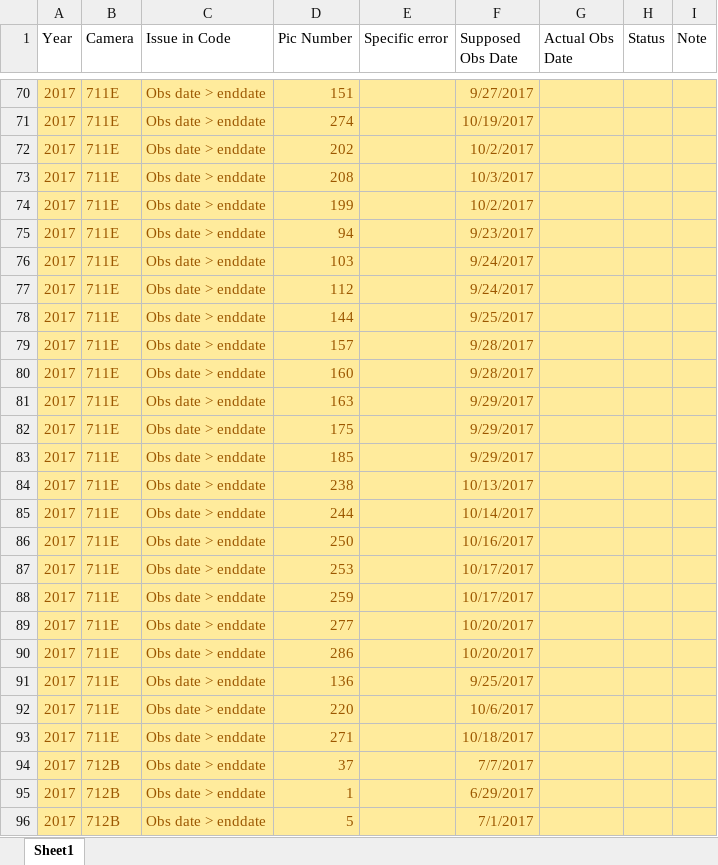
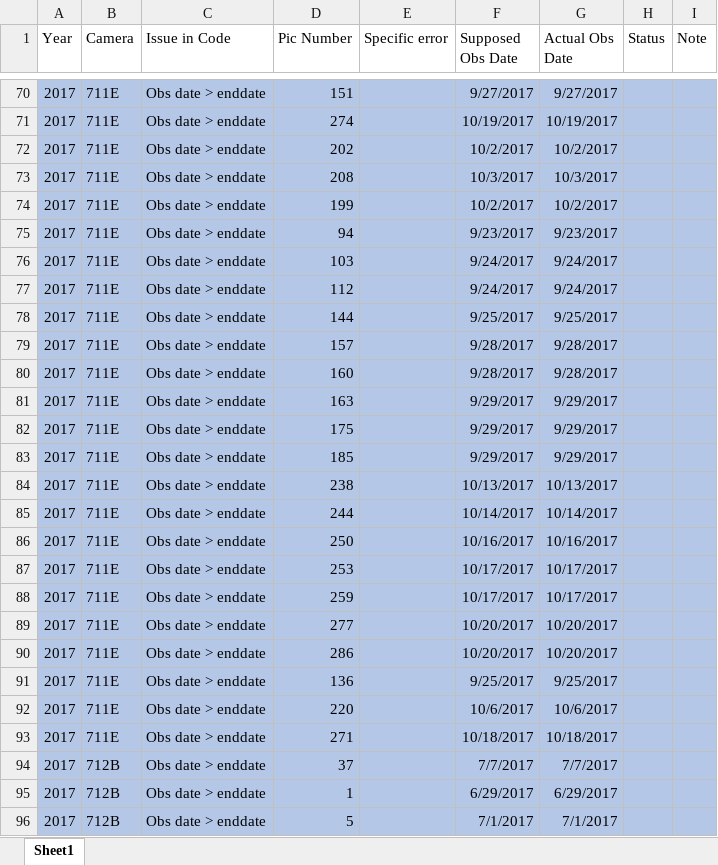
Before and after one commit to elise-227/Belize-MP-Bruno-Boos, an Excel workbook: Kelly_errors_to_fix.xlsx, sheet Sheet1, drawn as a sheet; only a part is shown, gaps mark what is left out; values as stored, in another font and other column widths than the file's, no borders; the diff covers the shown part only; the diff names each change by its address in the sheet, - before the commit and + after, or states it on an @@ line.

```diff
--- a/Kelly_errors_to_fix.xlsx (sheet Sheet1)
+++ b/Kelly_errors_to_fix.xlsx (sheet Sheet1)
-A70:I96 fill: #FFEB9C
+A70:I96 fill: #B4C7E7
-A70:D96 text colour: #9C5700
+A70:D96 text colour: black
-F70:F96 text colour: #9C5700
+F70:F96 text colour: black
-G70 (Actual Obs Date): (empty)
+G70 (Actual Obs Date): 9/27/2017
-G71 (Actual Obs Date): (empty)
+G71 (Actual Obs Date): 10/19/2017
-G72 (Actual Obs Date): (empty)
+G72 (Actual Obs Date): 10/2/2017
-G73 (Actual Obs Date): (empty)
+G73 (Actual Obs Date): 10/3/2017
-G74 (Actual Obs Date): (empty)
+G74 (Actual Obs Date): 10/2/2017
-G75 (Actual Obs Date): (empty)
+G75 (Actual Obs Date): 9/23/2017
-G76:G77 (Actual Obs Date): (empty)
+G76:G77 (Actual Obs Date): 9/24/2017
-G78 (Actual Obs Date): (empty)
+G78 (Actual Obs Date): 9/25/2017
-G79:G80 (Actual Obs Date): (empty)
+G79:G80 (Actual Obs Date): 9/28/2017
-G81:G83 (Actual Obs Date): (empty)
+G81:G83 (Actual Obs Date): 9/29/2017
-G84 (Actual Obs Date): (empty)
+G84 (Actual Obs Date): 10/13/2017
-G85 (Actual Obs Date): (empty)
+G85 (Actual Obs Date): 10/14/2017
-G86 (Actual Obs Date): (empty)
+G86 (Actual Obs Date): 10/16/2017
-G87:G88 (Actual Obs Date): (empty)
+G87:G88 (Actual Obs Date): 10/17/2017
-G89:G90 (Actual Obs Date): (empty)
+G89:G90 (Actual Obs Date): 10/20/2017
-G91 (Actual Obs Date): (empty)
+G91 (Actual Obs Date): 9/25/2017
-G92 (Actual Obs Date): (empty)
+G92 (Actual Obs Date): 10/6/2017
-G93 (Actual Obs Date): (empty)
+G93 (Actual Obs Date): 10/18/2017
-G94 (Actual Obs Date): (empty)
+G94 (Actual Obs Date): 7/7/2017
-G95 (Actual Obs Date): (empty)
+G95 (Actual Obs Date): 6/29/2017
-G96 (Actual Obs Date): (empty)
+G96 (Actual Obs Date): 7/1/2017
```
Also changed, not shown: 37 edited cells and cell formats elsewhere in this sheet.
